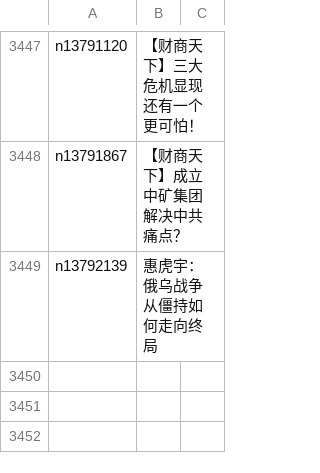
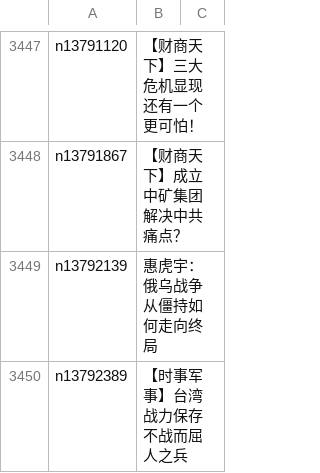
Before and after one commit to easy2view/epoch-news, a CSV file: indexes/ncid1349362.csv, drawn as a sheet; only a part is shown, gaps mark what is left out; the diff names each change by its address in the sheet, - before the commit and + after, or states it on an @@ line.

```diff
--- a/indexes/ncid1349362.csv
+++ b/indexes/ncid1349362.csv
+row 3450: n13792389 | 【时事军事】台湾战力保存 不战而屈人之兵
```
Also changed, not shown: indexes/ncid1078159.csv, indexes/ncid1078160.csv, 47 other files.
